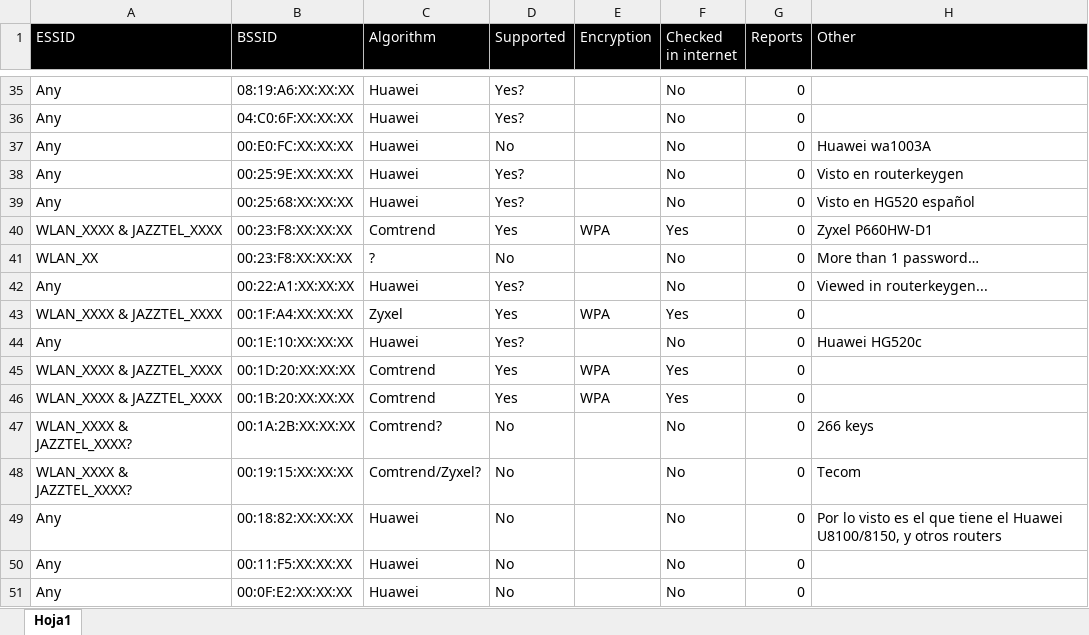
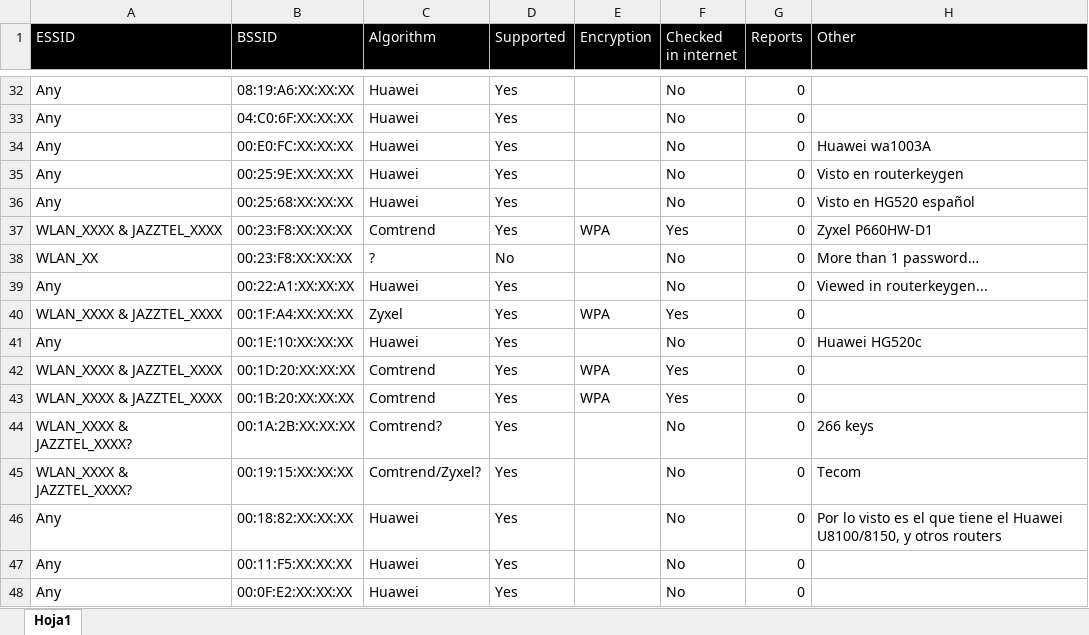
Before and after one commit to nandovelazquez/pulWifi, an Excel workbook: Supported networks.xlsx, sheet Hoja1, drawn as a sheet; only a part is shown, gaps mark what is left out; values as stored, in another font and other column widths than the file's, no borders; addresses are those after the commit; the diff covers the shown part only; the diff names each change by its address in the sheet, - before the commit and + after, or states it on an @@ line.

```diff
--- a/Supported networks.xlsx (sheet Hoja1)
+++ b/Supported networks.xlsx (sheet Hoja1)
-D32:D33 (Supported): Yes?
+D32:D33 (Supported): Yes
-D34 (Supported): No
+D34 (Supported): Yes
-D35:D36 (Supported): Yes?
+D35:D36 (Supported): Yes
-D39 (Supported): Yes?
+D39 (Supported): Yes
-D41 (Supported): Yes?
+D41 (Supported): Yes
-D44:D48 (Supported): No
+D44:D48 (Supported): Yes
```
Also changed, not shown: 3 removed rows and 24 edited cells elsewhere in this sheet, 3 other files.
